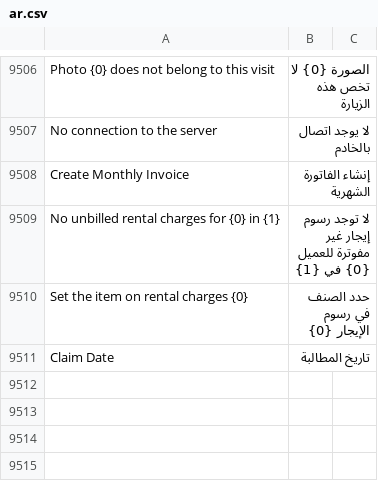
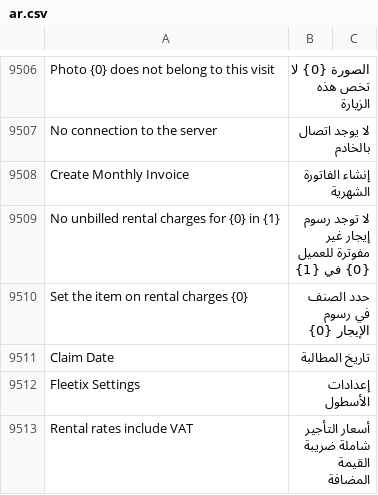
Before and after one commit to iabodysa/fleetix, a CSV file: fleetix/translations/ar.csv, drawn as a sheet; only a part is shown, gaps mark what is left out; the diff names each change by its address in the sheet, - before the commit and + after, or states it on an @@ line.

Commit message:
fix: monthly invoice total equals VAT-inclusive rental charges

```diff
--- a/fleetix/translations/ar.csv
+++ b/fleetix/translations/ar.csv
+row 9512: Fleetix Settings | إعدادات الأسطول
+row 9513: Rental rates include VAT | أسعار التأجير شاملة ضريبة القيمة المضافة
```
Also changed, not shown: 4 other files.
